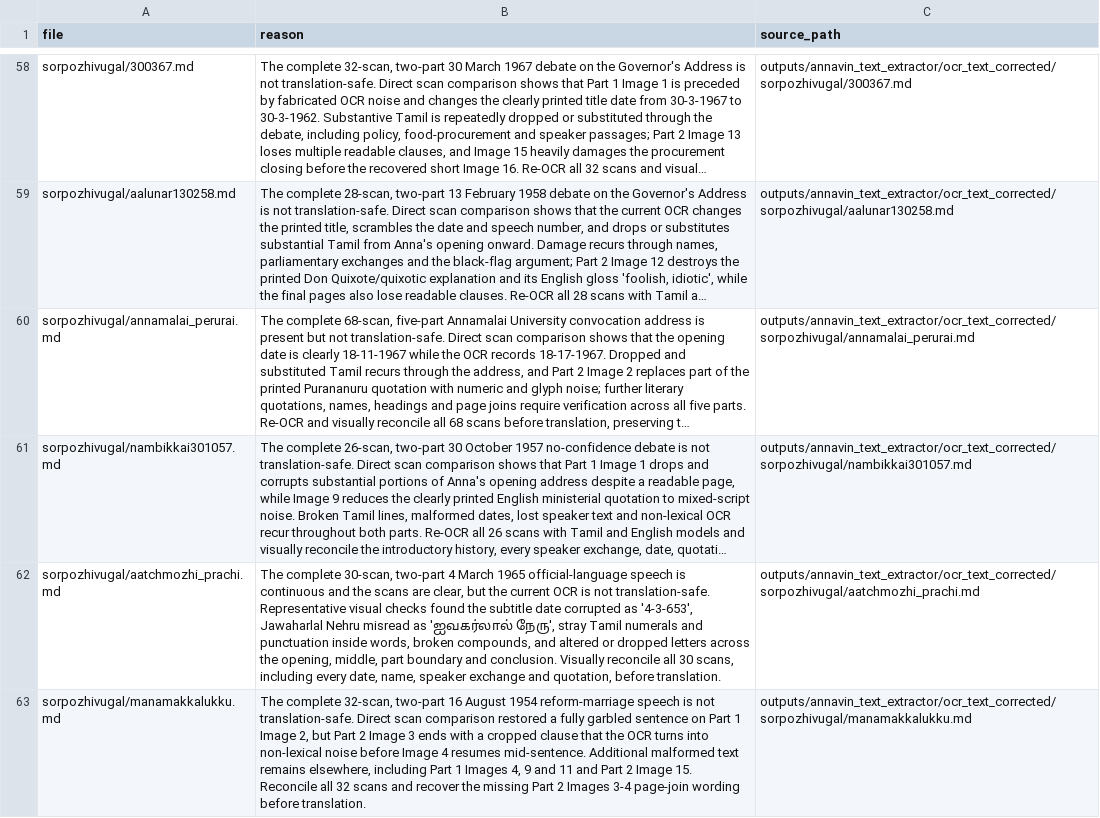
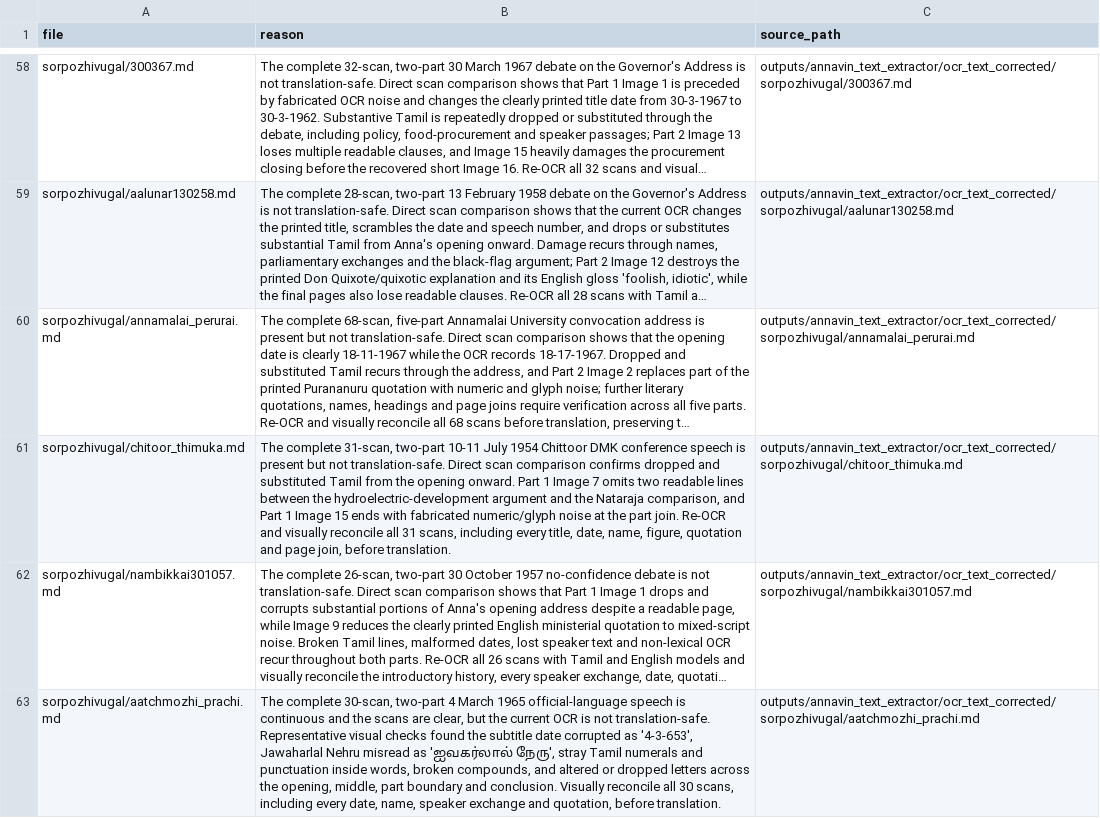
Before and after one commit to pugazg/anna-corpus, a CSV file: outputs/annavin_text_extractor/translated_contents/_translation_state/needs_source_recovery.csv, drawn as a sheet; only a part is shown, gaps mark what is left out; the shorter side is filled out with more unchanged rows; long unchanged cells end in …; the diff names each change by its address in the sheet, - before the commit and + after, or states it on an @@ line.

Commit message:
screen Chittoor conference for OCR recovery

```diff
--- a/outputs/annavin_text_extractor/translated_contents/_translation_state/needs_source_recovery.csv
+++ b/outputs/annavin_text_extractor/translated_contents/_translation_state/needs_source_recovery.csv
+row 61: sorpozhivugal/chitoor_thimuka.md | The complete 31-scan, two-part 10-11 July 1954 Chittoor DMK conference speech is present but not translation-safe. Direct scan comparison confirms dropped and substituted Tamil from the opening onward. Part 1 Image 7 omits two readable lines between the hydroelectric-development argument and the Nataraja comparison, and Part 1 Image 15 ends with fabricated numeric/glyph noise at the part join. Re-OCR and visually reconcile all 31 scans, including every title, date, name, figure, quotation and page join, before translation. | outputs/annavin_text_extractor/ocr_text_corrected/sorpozhivugal/chitoor_thimuka.md
```
Also changed, not shown: outputs/annavin_text_extractor/translated_contents/_translation_state/ocr_concerns.csv, 5 other files.
